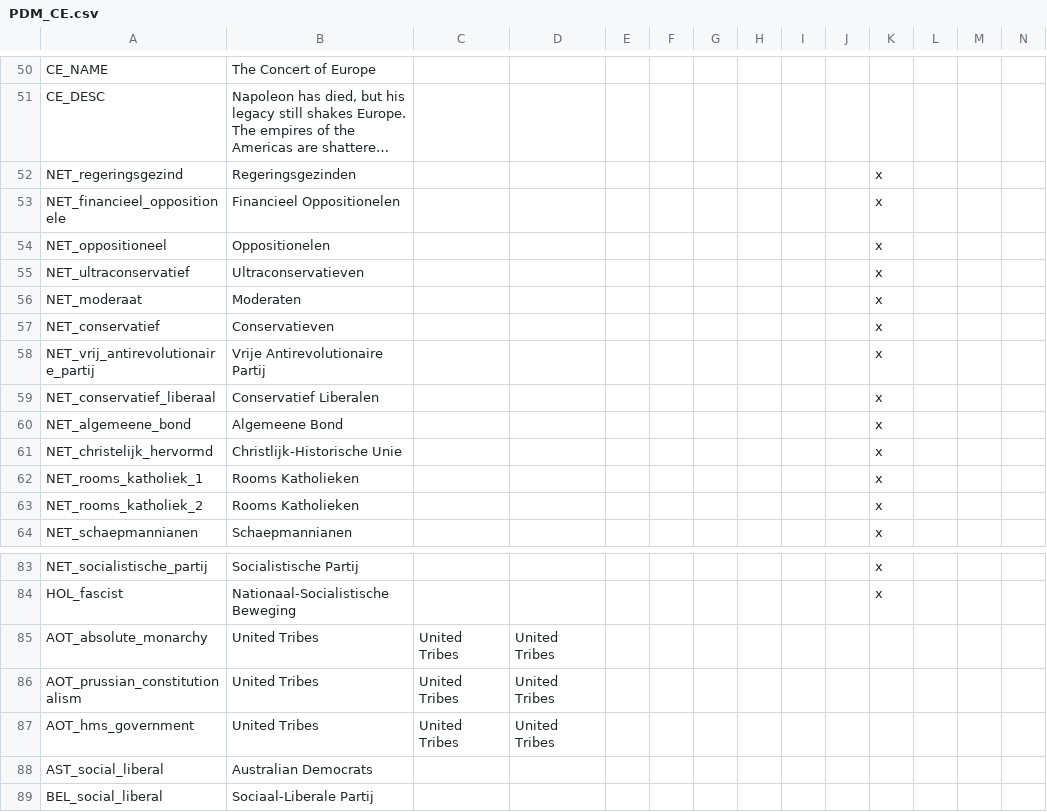
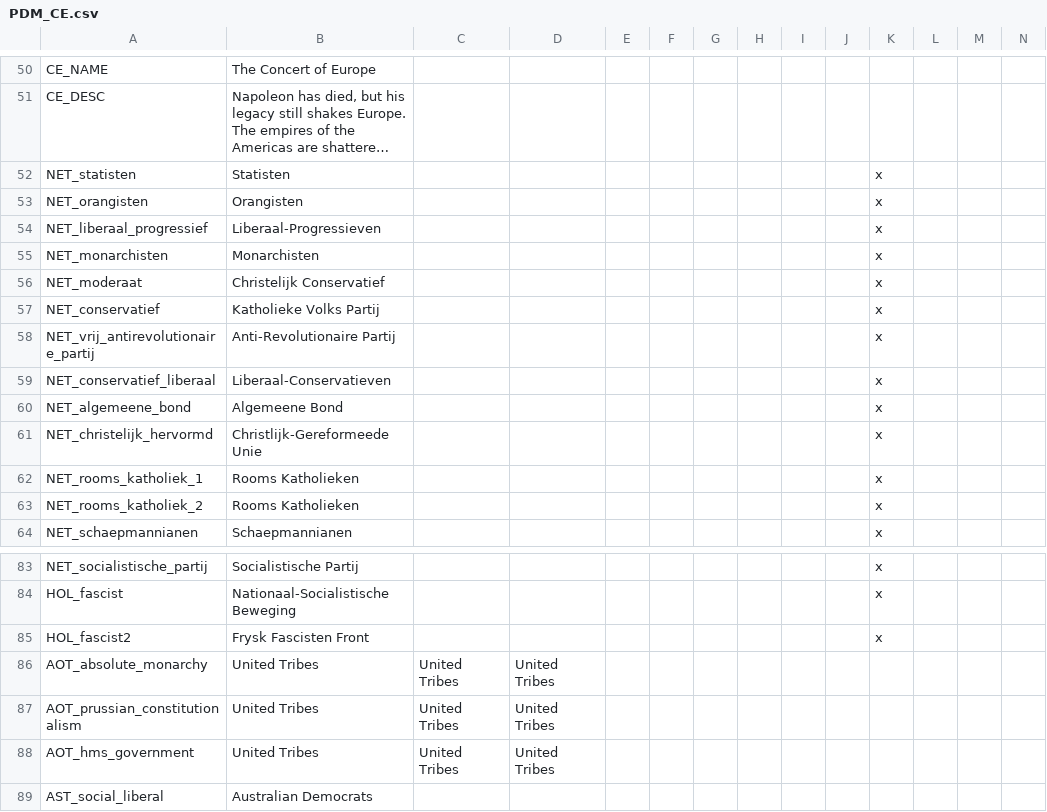
Before and after one commit to myzael/concert-of-europe, a CSV file: CoE/localisation/PDM_CE.csv, drawn as a sheet; only a part is shown, gaps mark what is left out; the shorter side is filled out with more unchanged rows; long unchanged cells end in …; removed rows and columns are numbered as before the commit, all else as after; rows hold the shown columns only; the diff names each change by its address in the sheet, - before the commit and + after, or states it on an @@ line.

Commit message:
Minor political overhaul of the Netherlands
+ Frysk Fascist Party, known for being quite tolerant towards other
cultures (since they didn’t live in a country that had them as their
primary culture, so they had no choice but to be accepting towards
others) but nonetheless claiming to be fascist

```diff
--- a/CoE/localisation/PDM_CE.csv
+++ b/CoE/localisation/PDM_CE.csv
-row 52: NET_regeringsgezind | Regeringsgezinden |  |  |  |  |  |  |  |  | x
-row 53: NET_financieel_oppositionele | Financieel Oppositionelen |  |  |  |  |  |  |  |  | x
+row 52: NET_statisten | Statisten |  |  |  |  |  |  |  |  | x
-A53: NET_oppositioneel
+A53: NET_orangisten
-B53: Oppositionelen
+B53: Orangisten
+row 54: NET_liberaal_progressief | Liberaal-Progressieven |  |  |  |  |  |  |  |  | x
-A55: NET_ultraconservatief
+A55: NET_monarchisten
-B55: Ultraconservatieven
+B55: Monarchisten
-B56: Moderaten
+B56: Christelijk Conservatief
-B57: Conservatieven
+B57: Katholieke Volks Partij
-B58: Vrije Antirevolutionaire Partij
+B58: Anti-Revolutionaire Partij
-B59: Conservatief Liberalen
+B59: Liberaal-Conservatieven
-B61: Christlijk-Historische Unie
+B61: Christlijk-Gereformeede Unie
+row 85: HOL_fascist2 | Frysk Fascisten Front |  |  |  |  |  |  |  |  | x
```
Also changed, not shown: 1 other file.
